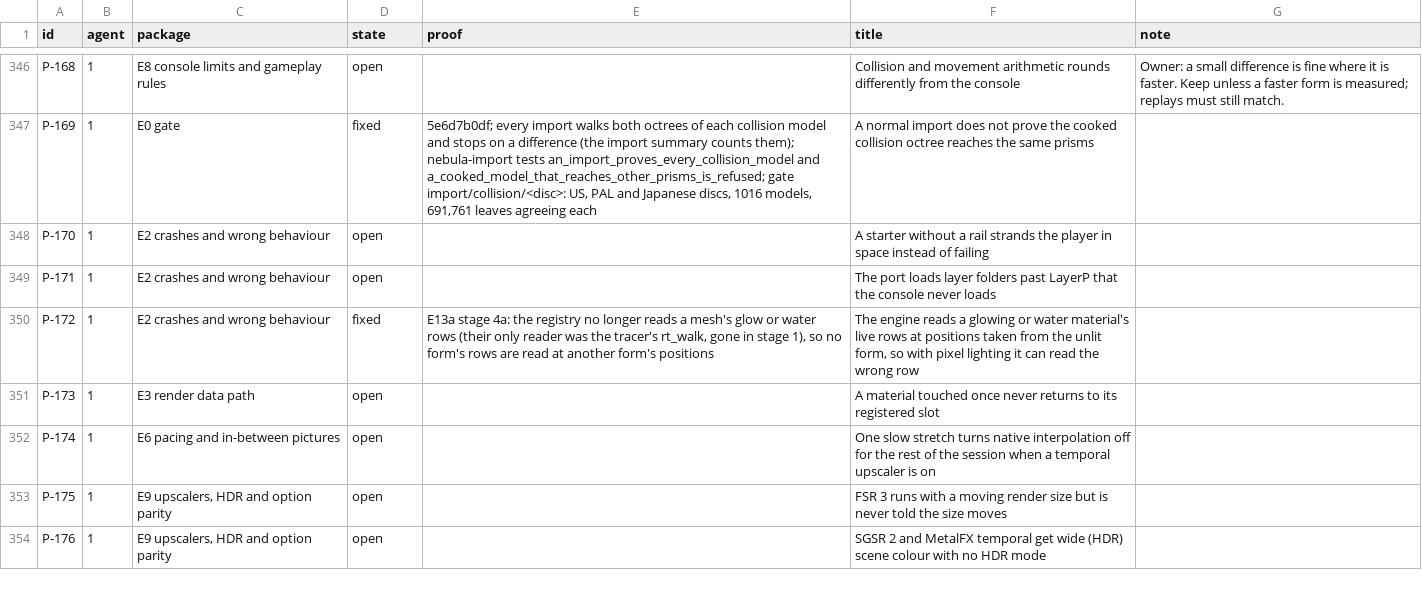
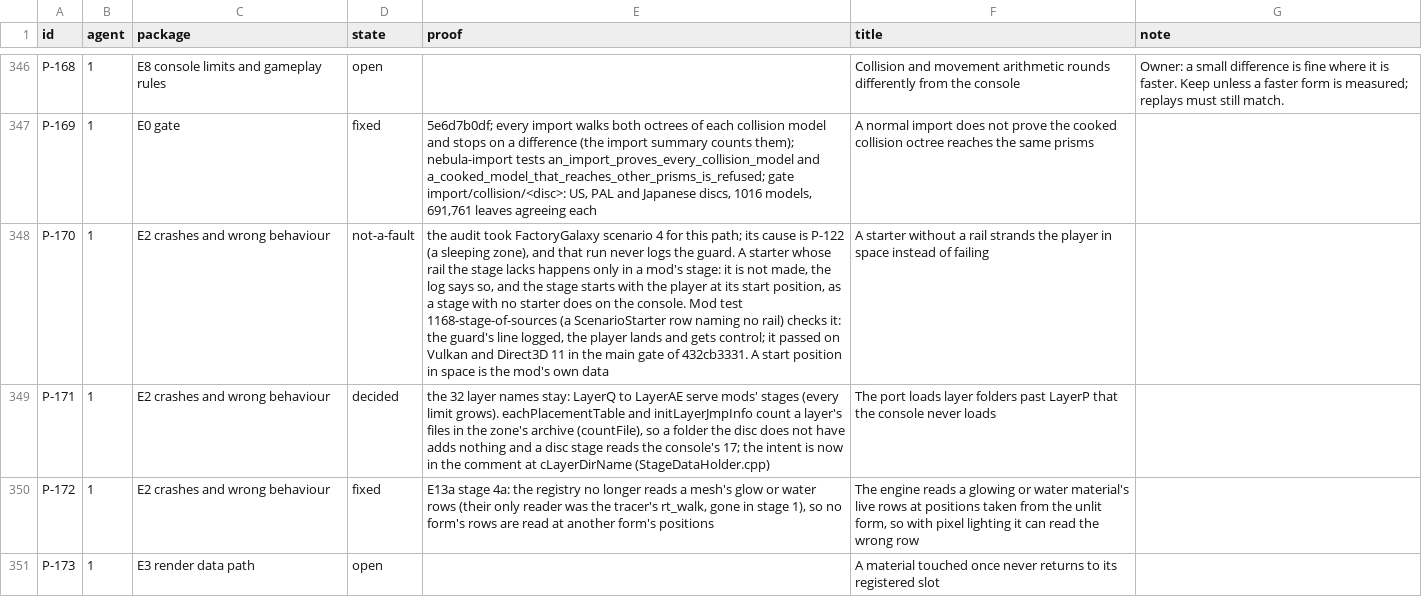
Before and after one commit to keepvaibin/nebula, a TSV file: docs/plan/ledger.tsv, drawn as a sheet; only a part is shown, gaps mark what is left out; the shorter side is filled out with more unchanged rows; the diff names each change by its address in the sheet, - before the commit and + after, or states it on an @@ line.

Commit message:
ledger: P-170 not a fault, P-171 decided
The layer table's comment says which layers are the disc's and which
serve mods, and why a disc stage reads the console's set.

```diff
--- a/docs/plan/ledger.tsv
+++ b/docs/plan/ledger.tsv
-D348 (state): open
+D348 (state): not-a-fault
-E348 (proof): (empty)
+E348 (proof): the audit took FactoryGalaxy scenario 4 for this path; its cause is P-122 (a sleeping zone), and that run never logs the guard. A starter whose rail the stage lacks happens only in a mod's stage: it is not made, the log says so, and the stage starts with the player at its start position, as a stage with no starter does on the console. Mod test 1168-stage-of-sources (a ScenarioStarter row naming no rail) checks it: the guard's line logged, the player lands and gets control; it passed on Vulkan and Direct3D 11 in the main gate of 432cb3331. A start position in space is the mod's own data
-D349 (state): open
+D349 (state): decided
-E349 (proof): (empty)
+E349 (proof): the 32 layer names stay: LayerQ to LayerAE serve mods' stages (every limit grows). eachPlacementTable and initLayerJmpInfo count a layer's files in the zone's archive (countFile), so a folder the disc does not have adds nothing and a disc stage reads the console's 17; the intent is now in the comment at cLayerDirName (StageDataHolder.cpp)
```
Also changed, not shown: 1 other file.
